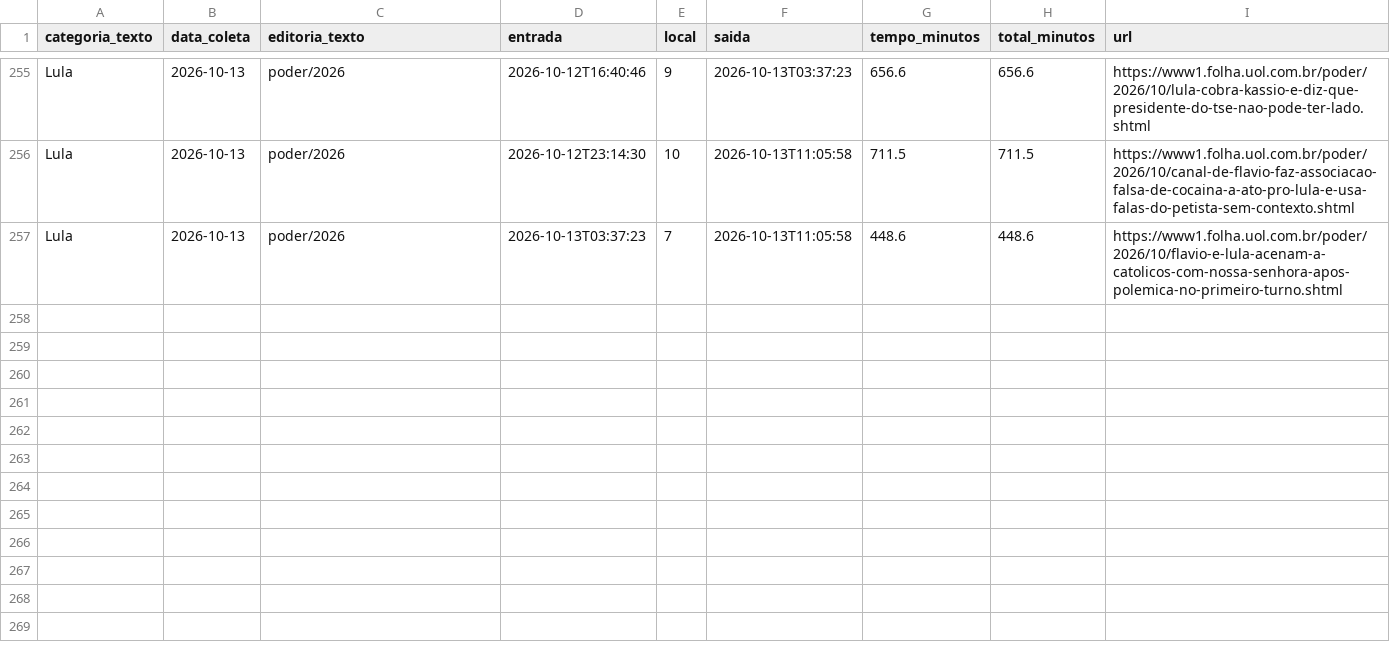
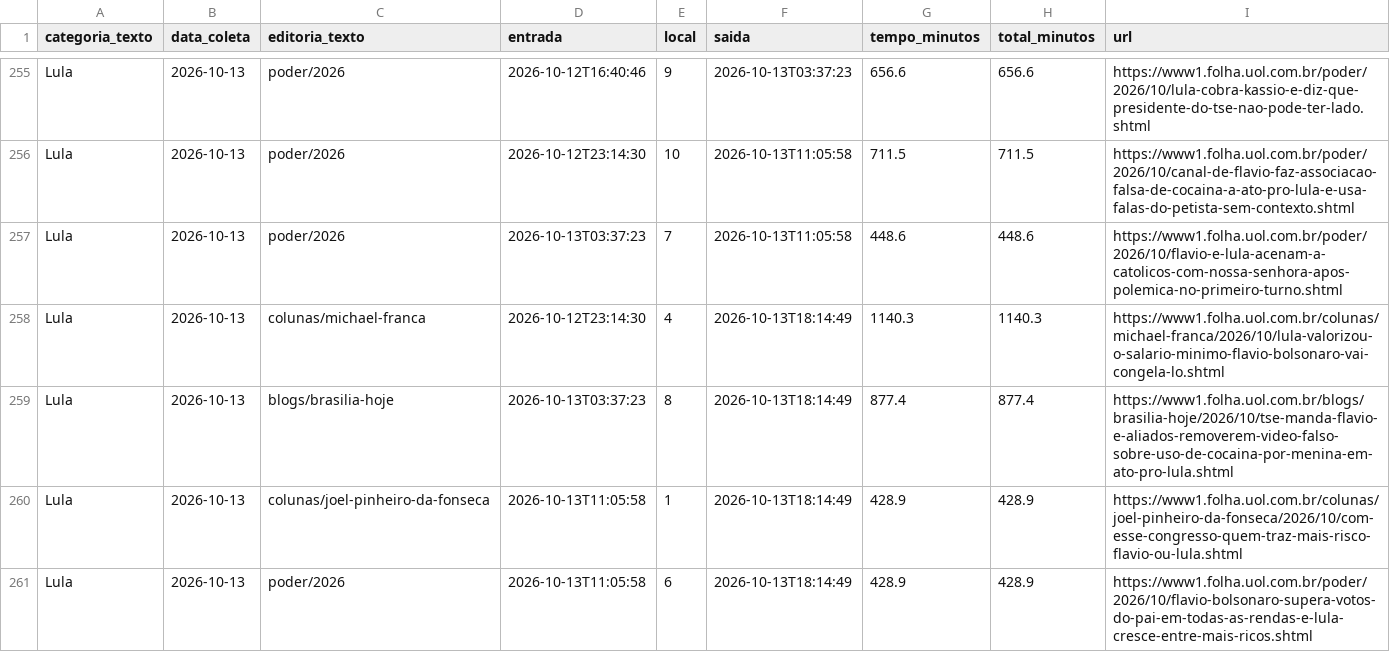
Before and after one commit to saratrindade-droid/equilibrio-eleitoral-2, a CSV file: tempo_home.csv, drawn as a sheet; only a part is shown, gaps mark what is left out.

Commit message:
Atualiza coleta tempo-na-home

```diff
--- a/tempo_home.csv
+++ b/tempo_home.csv
@@ -257 +257,5 @@ Lula,2026-10-13,poder/2026,2026-10-12T23:14:30,10,2026-10-13T11:05:58,711.5,711.
 Lula,2026-10-13,poder/2026,2026-10-13T03:37:23,7,2026-10-13T11:05:58,448.6,448.6,https://www1.folha.uol.com.br/poder/2026/10/flavio-e-lula-acenam-a-catolicos-com-nossa-senhora-apos-polemica-no-primeiro-turno.shtml
+Lula,2026-10-13,colunas/michael-franca,2026-10-12T23:14:30,4,2026-10-13T18:14:49,1140.3,1140.3,https://www1.folha.uol.com.br/colunas/michael-franca/2026/10/lula-valorizou-o-salario-minimo-flavio-bolsonaro-vai-congela-lo.shtml
+Lula,2026-10-13,blogs/brasilia-hoje,2026-10-13T03:37:23,8,2026-10-13T18:14:49,877.4,877.4,https://www1.folha.uol.com.br/blogs/brasilia-hoje/2026/10/tse-manda-flavio-e-aliados-removerem-video-falso-sobre-uso-de-cocaina-por-menina-em-ato-pro-lula.shtml
+Lula,2026-10-13,colunas/joel-pinheiro-da-fonseca,2026-10-13T11:05:58,1,2026-10-13T18:14:49,428.9,428.9,https://www1.folha.uol.com.br/colunas/joel-pinheiro-da-fonseca/2026/10/com-esse-congresso-quem-traz-mais-risco-flavio-ou-lula.shtml
+Lula,2026-10-13,poder/2026,2026-10-13T11:05:58,6,2026-10-13T18:14:49,428.9,428.9,https://www1.folha.uol.com.br/poder/2026/10/flavio-bolsonaro-supera-votos-do-pai-em-todas-as-rendas-e-lula-cresce-entre-mais-ricos.shtml
```
Also changed, not shown: 1 other file.
